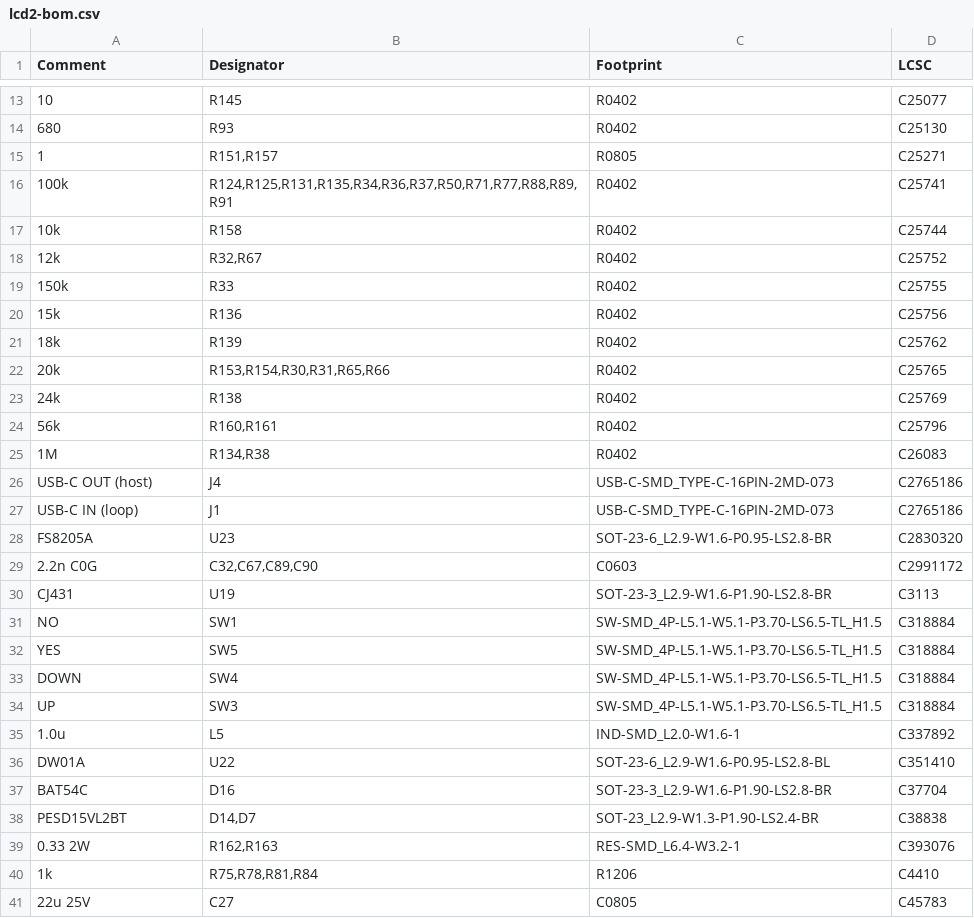
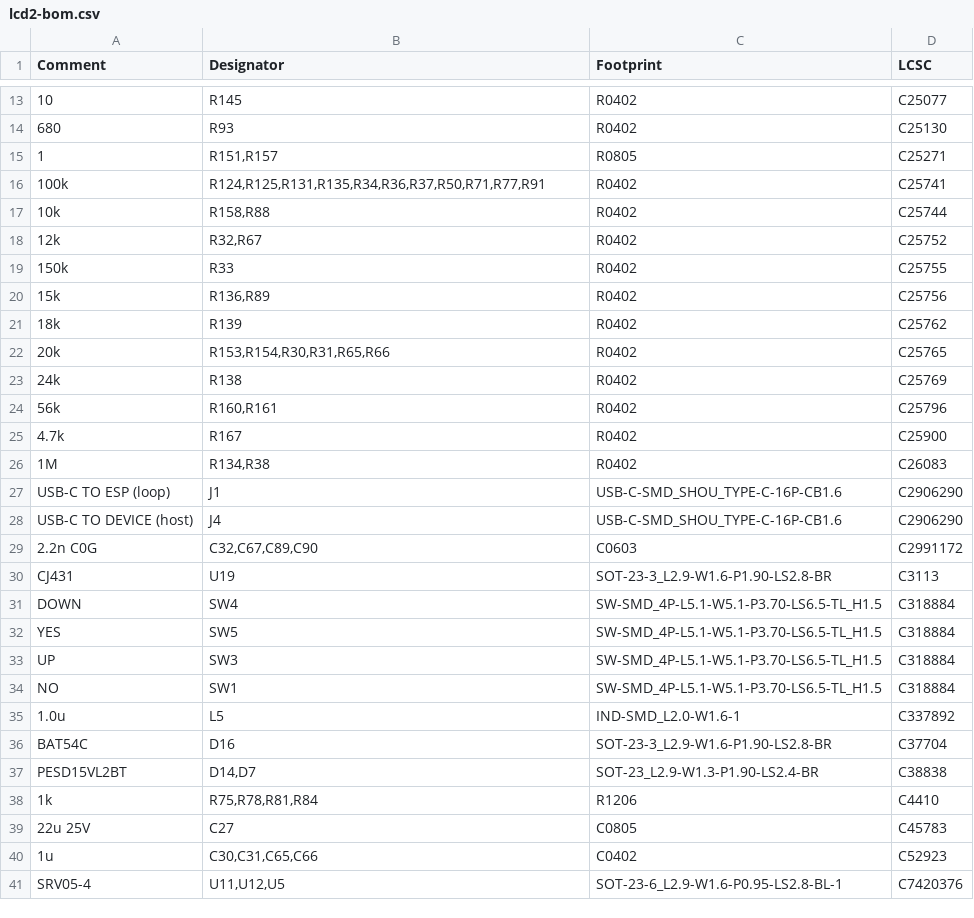
Before and after one commit to w0ts/jank, a CSV file: hardware/jank-mini-3/fab/lcd2-bom.csv, drawn as a sheet; only a part is shown, gaps mark what is left out; the shorter side is filled out with more unchanged rows; removed rows and columns are numbered as before the commit, all else as after; the diff covers the shown part only; the diff names each change by its address in the sheet, - before the commit and + after, or states it on an @@ line.

```diff
--- a/hardware/jank-mini-3/fab/lcd2-bom.csv
+++ b/hardware/jank-mini-3/fab/lcd2-bom.csv
-B16 (Designator): R124,R125,R131,R135,R34,R36,R37,R50,R71,R77,R88,R89,R91
+B16 (Designator): R124,R125,R131,R135,R34,R36,R37,R50,R71,R77,R91
-B17 (Designator): R158
+B17 (Designator): R158,R88
-B20 (Designator): R136
+B20 (Designator): R136,R89
+row 25: 4.7k | R167 | R0402 | C25900
-row 26: USB-C OUT (host) | J4 | USB-C-SMD_TYPE-C-16PIN-2MD-073 | C2765186
-row 27: USB-C IN (loop) | J1 | USB-C-SMD_TYPE-C-16PIN-2MD-073 | C2765186
-row 28: FS8205A | U23 | SOT-23-6_L2.9-W1.6-P0.95-LS2.8-BR | C2830320
+row 27: USB-C TO ESP (loop) | J1 | USB-C-SMD_SHOU_TYPE-C-16P-CB1.6 | C2906290
+row 28: USB-C TO DEVICE (host) | J4 | USB-C-SMD_SHOU_TYPE-C-16P-CB1.6 | C2906290
@@ row 33 moved to row 31: DOWN @@
@@ row 34 moved to row 33: UP @@
-row 36: DW01A | U22 | SOT-23-6_L2.9-W1.6-P0.95-LS2.8-BL | C351410
-row 39: 0.33 2W | R162,R163 | RES-SMD_L6.4-W3.2-1 | C393076
```
Also changed, not shown: 1 added row, 2 removed rows and 2 edited cells elsewhere in this file, hardware/jank-mini-3/fab/lcd2-cpl.csv, hardware/jank-mini-3/fab/lcd2-hand.csv, 54 other files.
